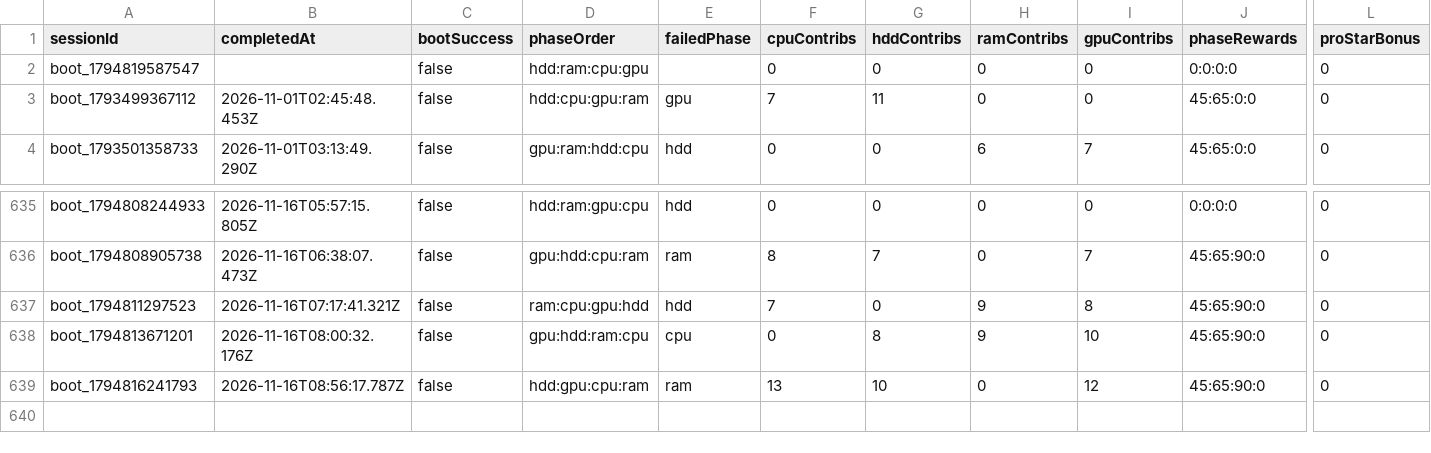
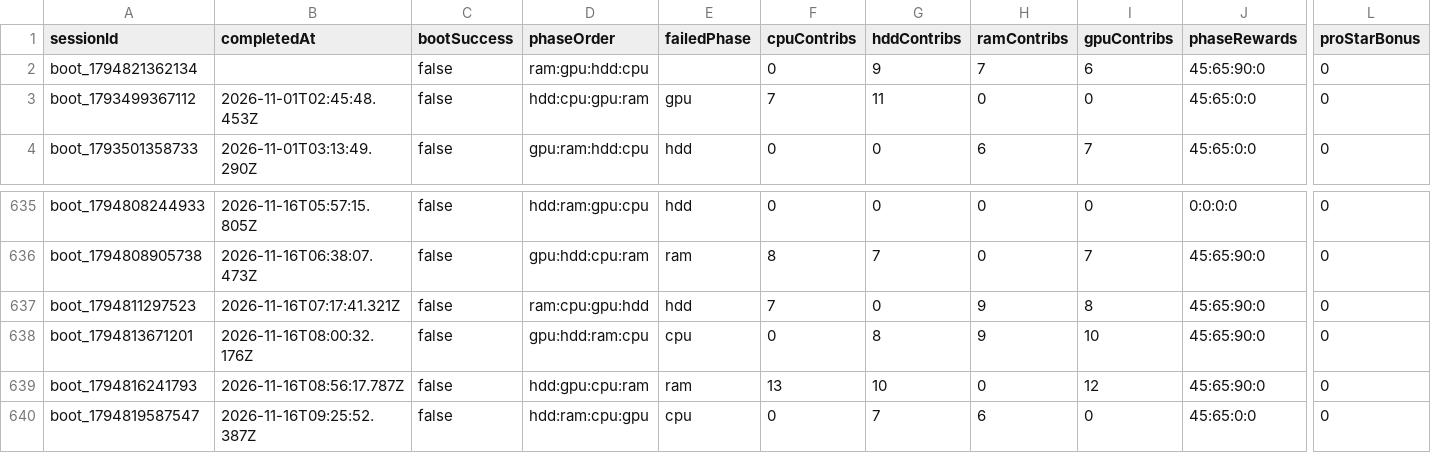
Before and after one commit to zosky/zoskyCube-archive, a CSV file: data/bootloop-sessions-2026-11.csv, drawn as a sheet; only a part is shown, gaps mark what is left out; removed rows and columns are numbered as before the commit, all else as after; rows hold the shown columns only; the diff names each change by its address in the sheet, - before the commit and + after, or states it on an @@ line.

```diff
--- a/data/bootloop-sessions-2026-11.csv
+++ b/data/bootloop-sessions-2026-11.csv
-row 2: boot_1794819587547 |  | false | hdd:ram:cpu:gpu |  | 0 | 0 | 0 | 0 | 0:0:0:0 | 0
+row 2: boot_1794821362134 |  | false | ram:gpu:hdd:cpu |  | 0 | 9 | 7 | 6 | 45:65:90:0 | 0
+row 640: boot_1794819587547 | 2026-11-16T09:25:52.387Z | false | hdd:ram:cpu:gpu | cpu | 0 | 7 | 6 | 0 | 45:65:0:0 | 0
```
Also changed, not shown: data/bootloop-handouts-2026-11.csv, data/gauntlet-votes-2026-11.csv, 2 other files.
